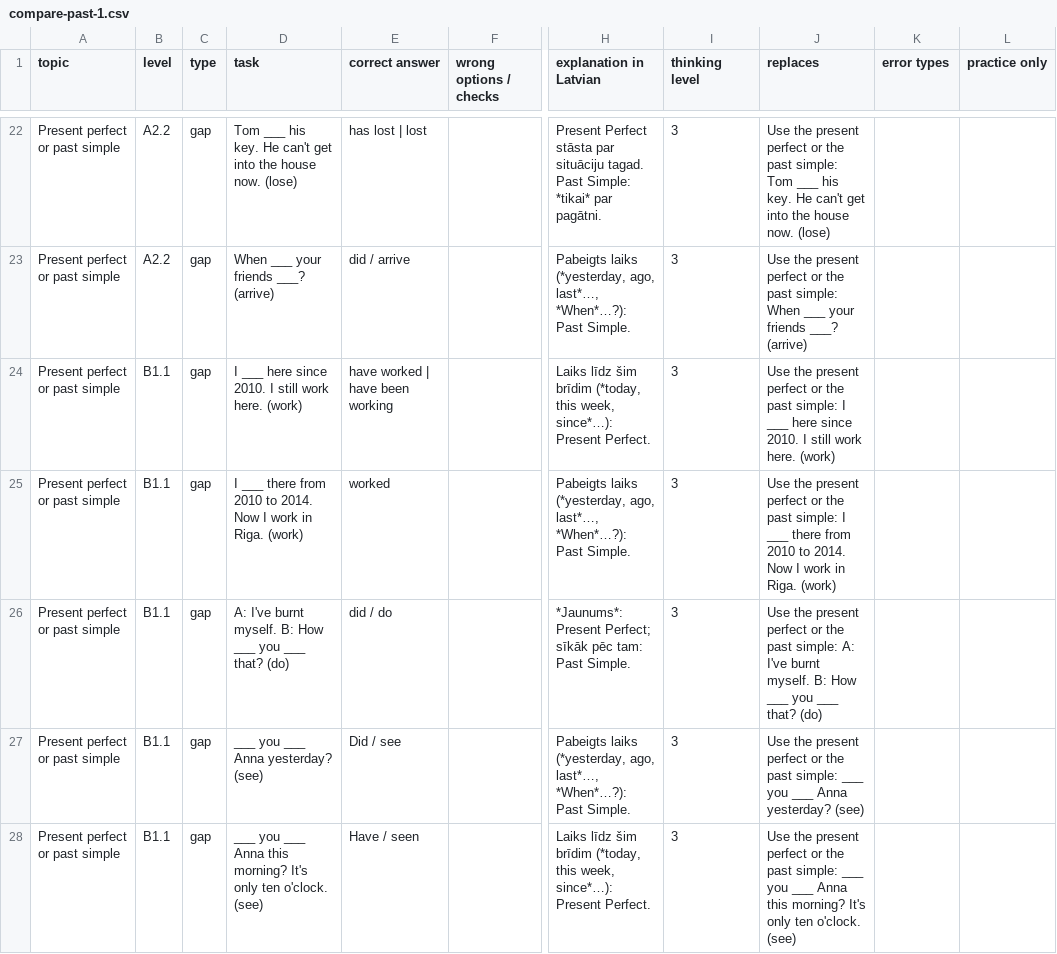
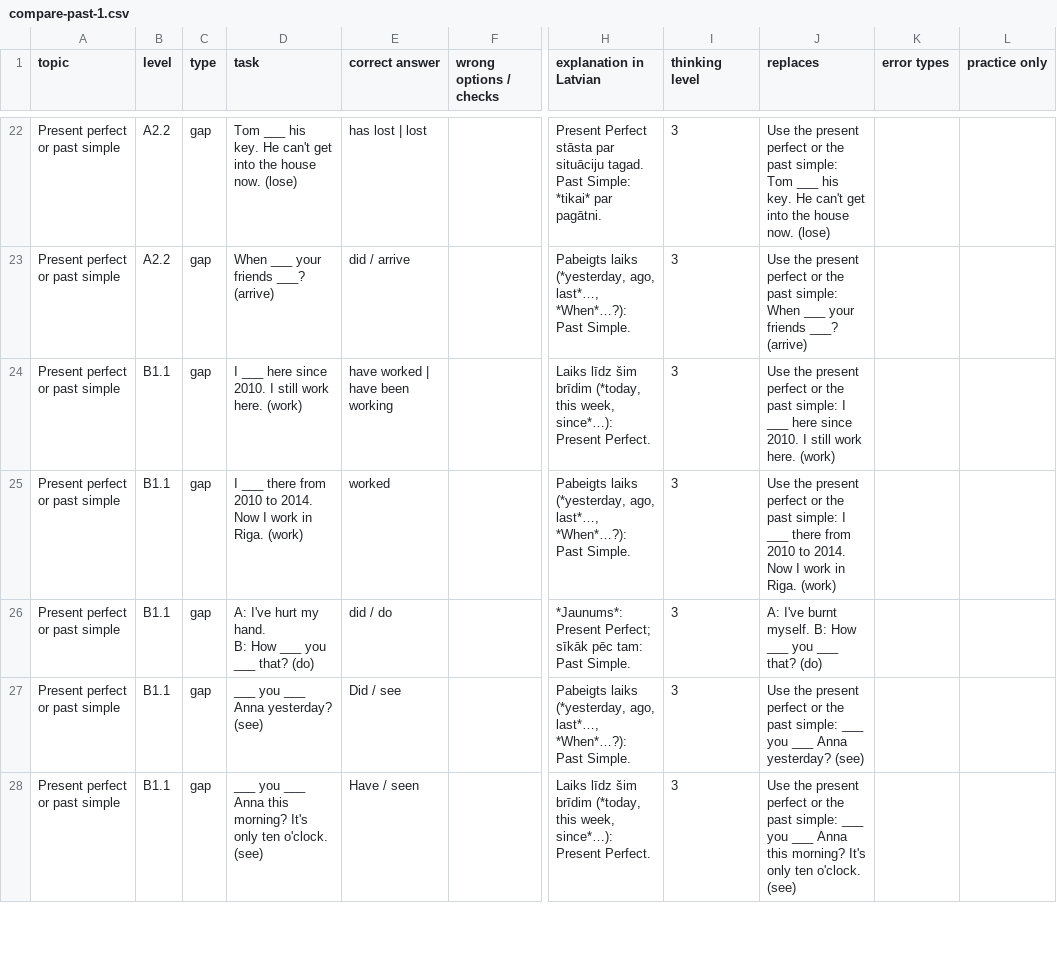
Before and after one commit to inga-cmyk/englishfever, a CSV file: docs/task-drafts/compare-past-1.csv, drawn as a sheet; only a part is shown, gaps mark what is left out; ↵ is a line break in a cell; the diff covers the shown part only; the diff names each change by its address in the sheet, - before the commit and + after, or states it on an @@ line.

```diff
--- a/docs/task-drafts/compare-past-1.csv
+++ b/docs/task-drafts/compare-past-1.csv
-D26 (task): A: I've burnt myself. B: How…
+D26 (task): A: I've hurt my hand. ↵ B: How…
-J26 (replaces): Use the present perfect or the past simple: A: I've…
+J26 (replaces): A: I've…
```
Also changed, not shown: 1 edited cell elsewhere in this file, docs/practice-question-bank-review.csv, docs/task-drafts/a2-big-1.csv, 26 other files.
